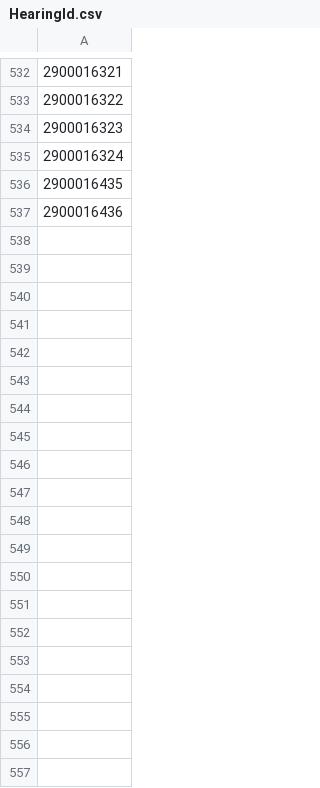
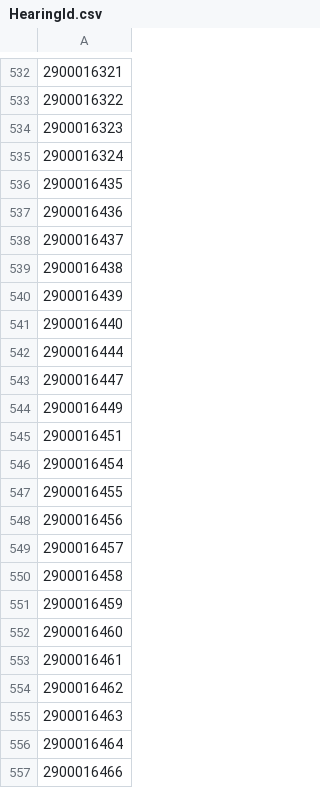
Before and after one commit to hmcts/xui-performance, a CSV file: HearingId.csv, drawn as a sheet; only a part is shown, gaps mark what is left out; the diff covers the shown part only; the diff names each change by its address in the sheet, - before the commit and + after, or states it on an @@ line.

```diff
--- a/HearingId.csv
+++ b/HearingId.csv
+row 538: 2900016437
+row 539: 2900016438
+row 540: 2900016439
+row 541: 2900016440
+row 542: 2900016444
+row 543: 2900016447
+row 544: 2900016449
+row 545: 2900016451
+row 546: 2900016454
+row 547: 2900016455
+row 548: 2900016456
+row 549: 2900016457
+row 550: 2900016458
+row 551: 2900016459
+row 552: 2900016460
+row 553: 2900016461
+row 554: 2900016462
+row 555: 2900016463
+row 556: 2900016464
+row 557: 2900016466
```
Also changed, not shown: 13 added rows elsewhere in this file, HearingDetails.csv, HearingIdAmend.csv, 8 other files.
